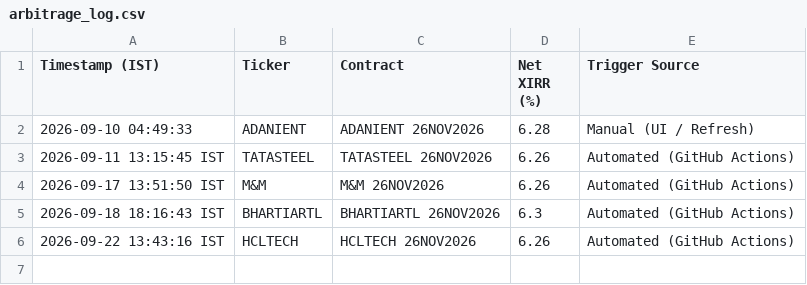
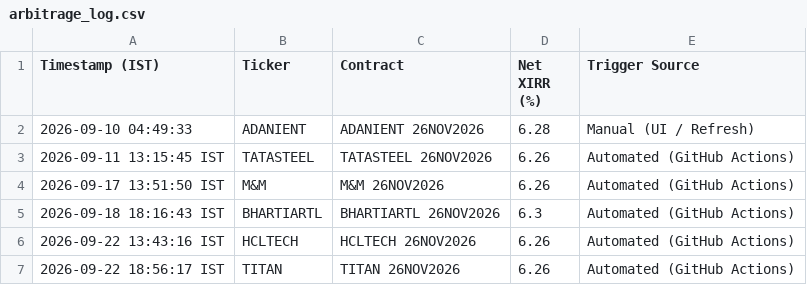
Before and after one commit to purntripathi-cmd/nse-quant-terminal, a CSV file: arbitrage_log.csv, drawn as a sheet.

```diff
--- a/arbitrage_log.csv
+++ b/arbitrage_log.csv
@@ -6 +6,2 @@ Timestamp (IST),Ticker,Contract,Net XIRR (%),Trigger Source
 2026-09-22 13:43:16 IST,HCLTECH,HCLTECH 26NOV2026,6.26,Automated (GitHub Actions)
+2026-09-22 18:56:17 IST,TITAN,TITAN 26NOV2026,6.26,Automated (GitHub Actions)
```
